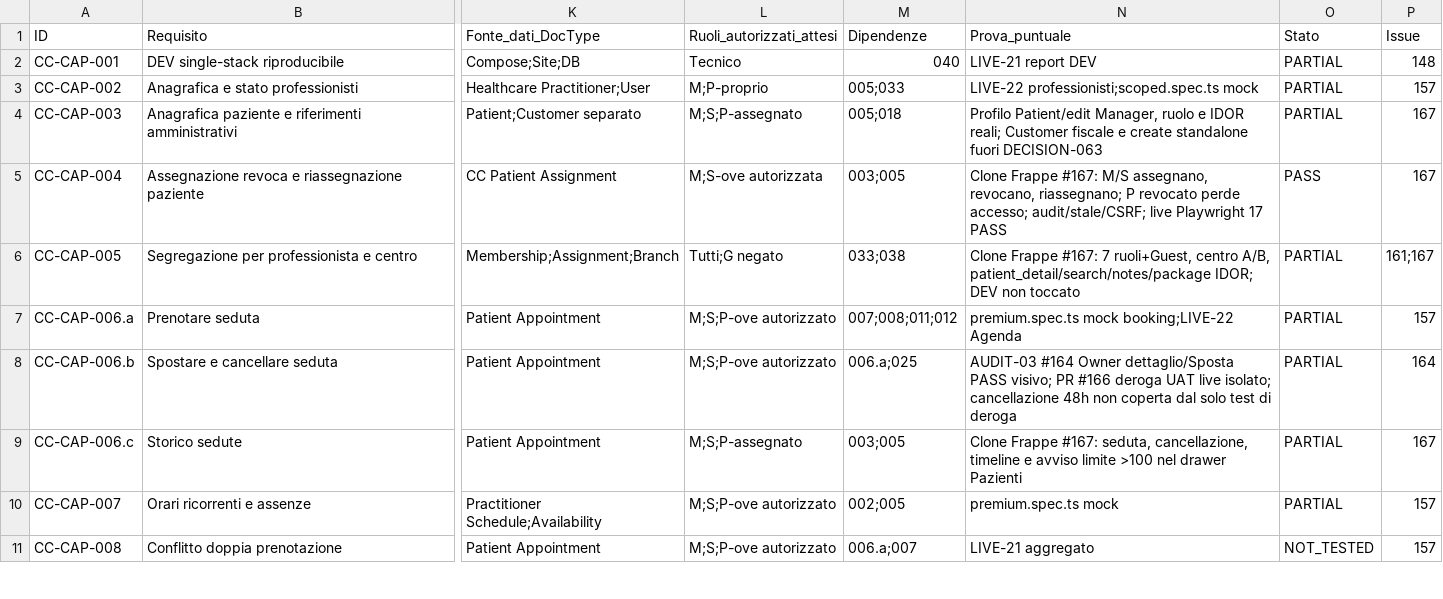
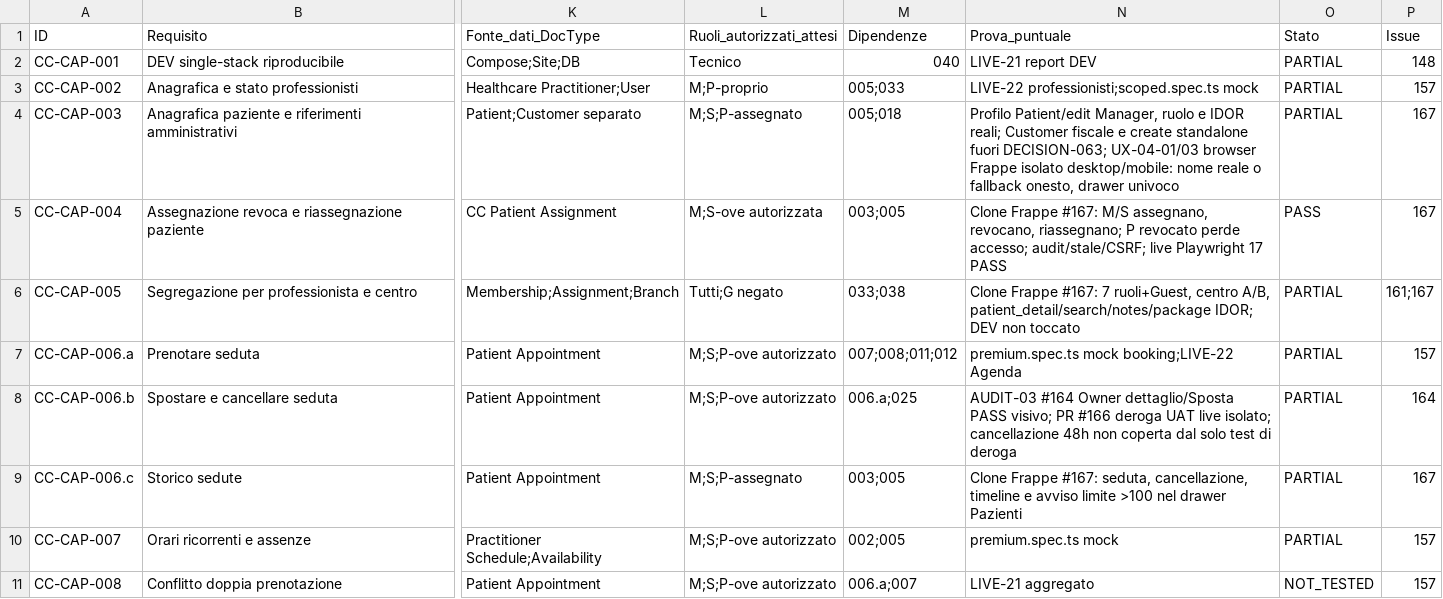
Before and after one commit to 2008hitch-afk/centrochange_core, a CSV file: docs/qa/FUNCTIONAL-COVERAGE-DETAIL.csv, drawn as a sheet; only a part is shown, gaps mark what is left out; the diff covers the shown part only; the diff names each change by its address in the sheet, - before the commit and + after, or states it on an @@ line.

```diff
--- a/docs/qa/FUNCTIONAL-COVERAGE-DETAIL.csv
+++ b/docs/qa/FUNCTIONAL-COVERAGE-DETAIL.csv
-N4 (Prova_puntuale): …standalone fuori DECISION-063
+N4 (Prova_puntuale): …standalone fuori DECISION-063; UX-04-01/03 browser Frappe isolato desktop/mobile: nome reale o fallback onesto, drawer univoco
```
Also changed, not shown: 7 edited cells elsewhere in this file, 22 other files.
